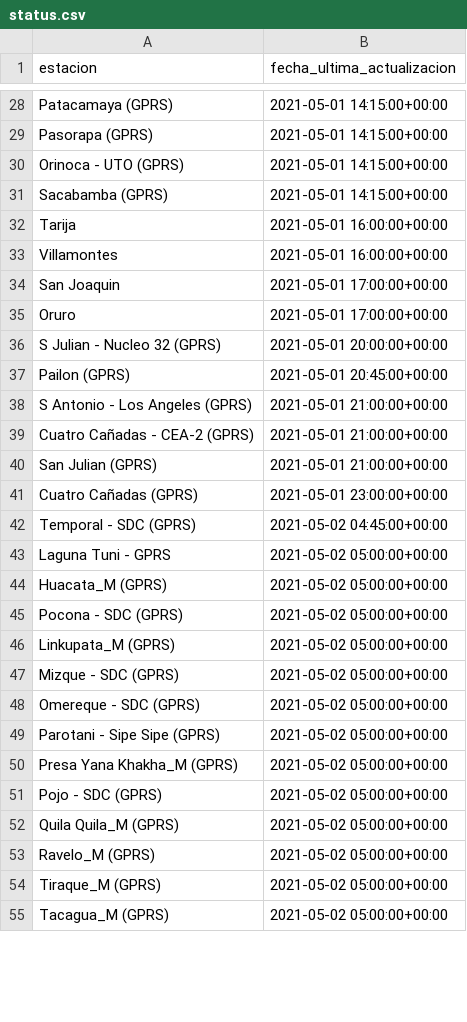
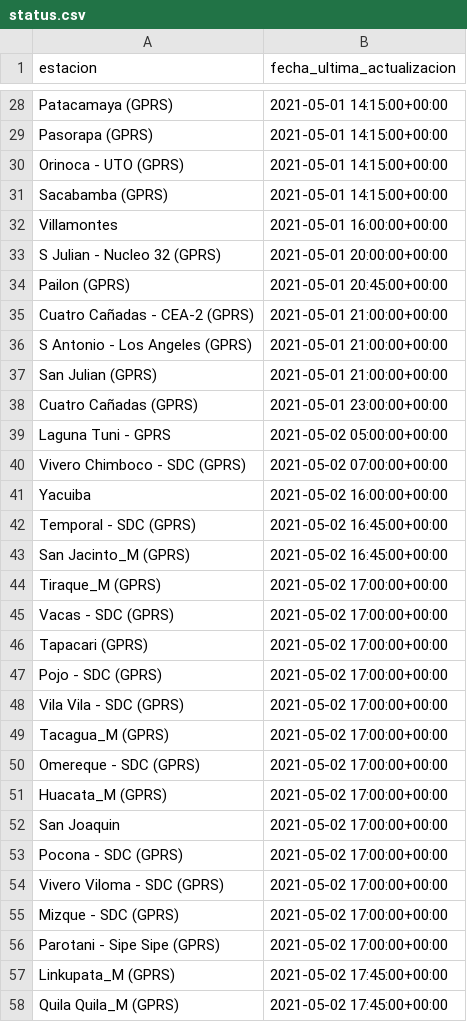
Before and after one commit to pr0nstar/meteorologia-bolivia, a CSV file: status.csv, drawn as a sheet; only a part is shown, gaps mark what is left out; the diff covers the shown part only.

```diff
--- a/status.csv
+++ b/status.csv
@@ -31,25 +31,28 @@ Orinoca - UTO (GPRS),2021-05-01 14:15:00+00:00
 Sacabamba (GPRS),2021-05-01 14:15:00+00:00
-Tarija,2021-05-01 16:00:00+00:00
 Villamontes,2021-05-01 16:00:00+00:00
-San Joaquin,2021-05-01 17:00:00+00:00
-Oruro,2021-05-01 17:00:00+00:00
 S Julian - Nucleo 32 (GPRS),2021-05-01 20:00:00+00:00
 Pailon (GPRS),2021-05-01 20:45:00+00:00
+Cuatro Cañadas - CEA-2 (GPRS),2021-05-01 21:00:00+00:00
 S Antonio - Los Angeles (GPRS),2021-05-01 21:00:00+00:00
-Cuatro Cañadas - CEA-2 (GPRS),2021-05-01 21:00:00+00:00
 San Julian (GPRS),2021-05-01 21:00:00+00:00
 Cuatro Cañadas (GPRS),2021-05-01 23:00:00+00:00
-Temporal - SDC (GPRS),2021-05-02 04:45:00+00:00
 Laguna Tuni - GPRS,2021-05-02 05:00:00+00:00
-Huacata_M (GPRS),2021-05-02 05:00:00+00:00
-Pocona - SDC (GPRS),2021-05-02 05:00:00+00:00
-Linkupata_M (GPRS),2021-05-02 05:00:00+00:00
-Mizque - SDC (GPRS),2021-05-02 05:00:00+00:00
-Omereque - SDC (GPRS),2021-05-02 05:00:00+00:00
-Parotani - Sipe Sipe (GPRS),2021-05-02 05:00:00+00:00
-Presa Yana Khakha_M (GPRS),2021-05-02 05:00:00+00:00
-Pojo - SDC (GPRS),2021-05-02 05:00:00+00:00
-Quila Quila_M (GPRS),2021-05-02 05:00:00+00:00
-Ravelo_M (GPRS),2021-05-02 05:00:00+00:00
-Tiraque_M (GPRS),2021-05-02 05:00:00+00:00
-Tacagua_M (GPRS),2021-05-02 05:00:00+00:00
+Vivero Chimboco - SDC (GPRS),2021-05-02 07:00:00+00:00
+Yacuiba,2021-05-02 16:00:00+00:00
+Temporal - SDC (GPRS),2021-05-02 16:45:00+00:00
+San Jacinto_M (GPRS),2021-05-02 16:45:00+00:00
+Tiraque_M (GPRS),2021-05-02 17:00:00+00:00
+Vacas - SDC (GPRS),2021-05-02 17:00:00+00:00
+Tapacari (GPRS),2021-05-02 17:00:00+00:00
+Pojo - SDC (GPRS),2021-05-02 17:00:00+00:00
+Vila Vila - SDC (GPRS),2021-05-02 17:00:00+00:00
+Tacagua_M (GPRS),2021-05-02 17:00:00+00:00
+Omereque - SDC (GPRS),2021-05-02 17:00:00+00:00
+Huacata_M (GPRS),2021-05-02 17:00:00+00:00
+San Joaquin,2021-05-02 17:00:00+00:00
+Pocona - SDC (GPRS),2021-05-02 17:00:00+00:00
+Vivero Viloma - SDC (GPRS),2021-05-02 17:00:00+00:00
+Mizque - SDC (GPRS),2021-05-02 17:00:00+00:00
+Parotani - Sipe Sipe (GPRS),2021-05-02 17:00:00+00:00
+Linkupata_M (GPRS),2021-05-02 17:45:00+00:00
+Quila Quila_M (GPRS),2021-05-02 17:45:00+00:00
```
Also changed, not shown: 24 added rows, 27 removed rows, 4 moved rows and 14 edited cells elsewhere in this file, 2 other files.
